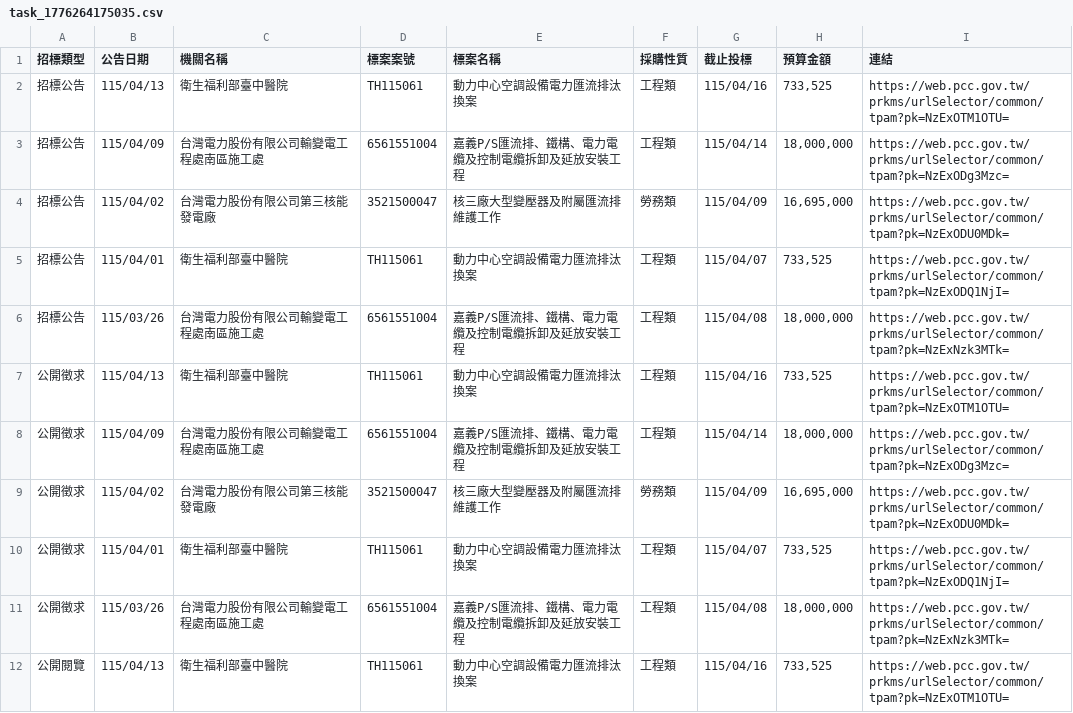
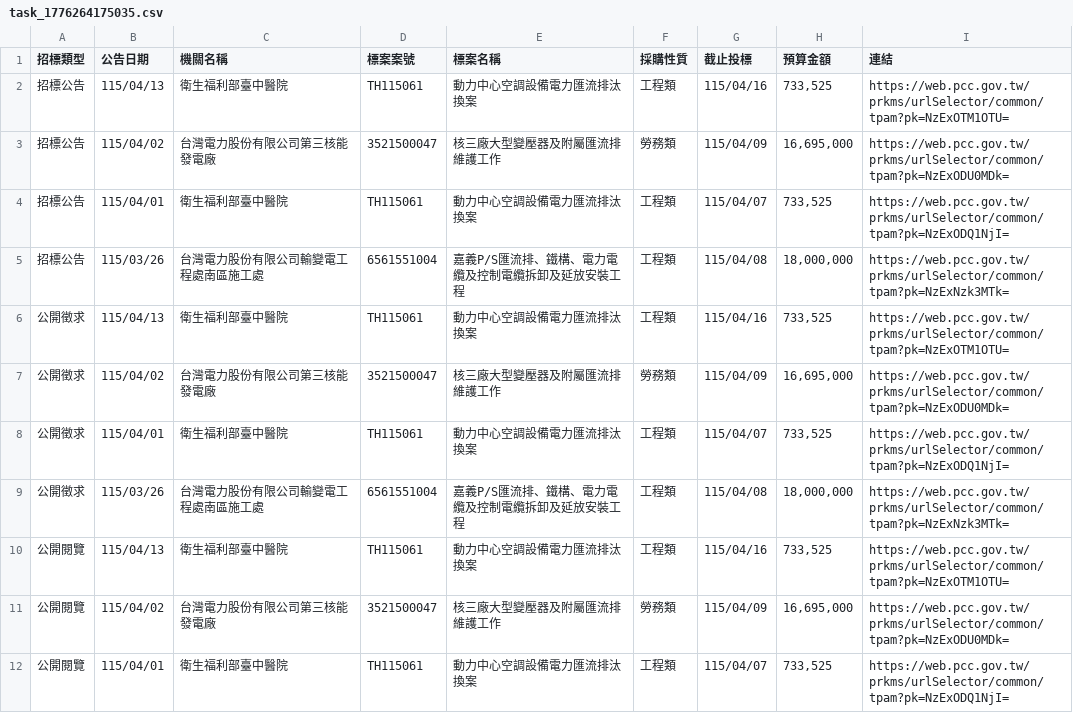
Before and after one commit to one393143/tender-tracker, a CSV file: data/task_1776264175035.csv, drawn as a sheet; only a part is shown; the shorter side is filled out with more unchanged rows; the diff covers the shown part only.

```diff
--- a/data/task_1776264175035.csv
+++ b/data/task_1776264175035.csv
@@ -2,3 +2,2 @@
 招標公告,115/04/13,衛生福利部臺中醫院,TH115061,動力中心空調設備電力匯流排汰換案,工程類,115/04/16,"733,525",https://web.pcc.gov.tw/prkms/urlSelector/common/tpam?pk=NzExOTM1OTU=
-招標公告,115/04/09,台灣電力股份有限公司輸變電工程處南區施工處,6561551004,嘉義P/S匯流排、鐵構、電力電纜及控制電纜拆卸及延放安裝工程,工程類,115/04/14,"18,000,000",https://web.pcc.gov.tw/prkms/urlSelector/common/tpam?pk=NzExODg3Mzc=
 招標公告,115/04/02,台灣電力股份有限公司第三核能發電廠,3521500047,核三廠大型變壓器及附屬匯流排維護工作,勞務類,115/04/09,"16,695,000",https://web.pcc.gov.tw/prkms/urlSelector/common/tpam?pk=NzExODU0MDk=
@@ -7,3 +6,2 @@
 公開徵求,115/04/13,衛生福利部臺中醫院,TH115061,動力中心空調設備電力匯流排汰換案,工程類,115/04/16,"733,525",https://web.pcc.gov.tw/prkms/urlSelector/common/tpam?pk=NzExOTM1OTU=
-公開徵求,115/04/09,台灣電力股份有限公司輸變電工程處南區施工處,6561551004,嘉義P/S匯流排、鐵構、電力電纜及控制電纜拆卸及延放安裝工程,工程類,115/04/14,"18,000,000",https://web.pcc.gov.tw/prkms/urlSelector/common/tpam?pk=NzExODg3Mzc=
 公開徵求,115/04/02,台灣電力股份有限公司第三核能發電廠,3521500047,核三廠大型變壓器及附屬匯流排維護工作,勞務類,115/04/09,"16,695,000",https://web.pcc.gov.tw/prkms/urlSelector/common/tpam?pk=NzExODU0MDk=
```
Also changed, not shown: 2 removed rows elsewhere in this file.
